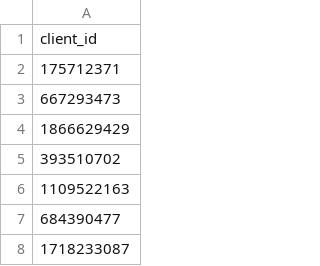
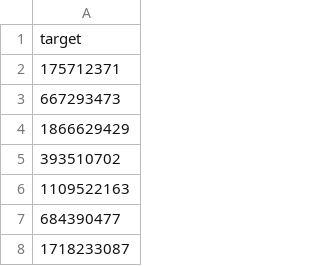
Before and after one commit to danielapinkasova/case_study, a CSV file: second_phase_target.csv (was id_results.csv), drawn as a sheet; only a part is shown.

Commit message:
expected values

```diff
--- a/id_results.csv
+++ b/second_phase_target.csv
@@ -1,2 +1,2 @@
-client_id
+target
 175712371
```
Also changed, not shown: 1 other file.
